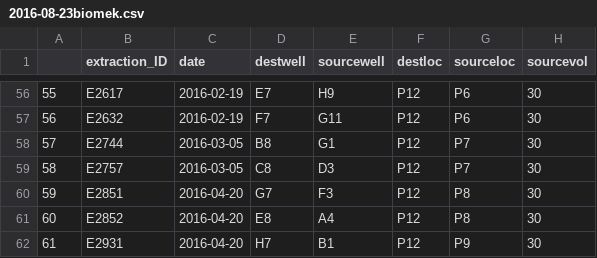
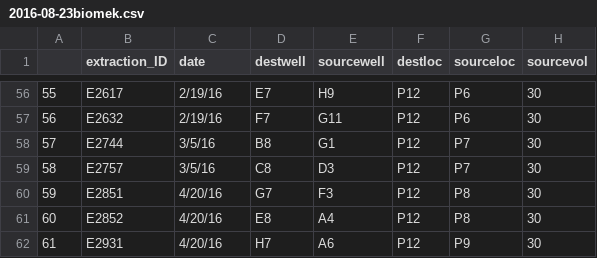
Before and after one commit to stuartmichelle/Laboratory, a CSV file: 2016-08-23biomek.csv, drawn as a sheet; only a part is shown, gaps mark what is left out; the diff covers the shown part only.

```diff
--- a/2016-08-23biomek.csv
+++ b/2016-08-23biomek.csv
@@ -56,7 +56,7 @@
-"55","E2617","2016-02-19","E7","H9","P12","P6",30
-"56","E2632","2016-02-19","F7","G11","P12","P6",30
-"57","E2744","2016-03-05","B8","G1","P12","P7",30
-"58","E2757","2016-03-05","C8","D3","P12","P7",30
-"59","E2851","2016-04-20","G7","F3","P12","P8",30
-"60","E2852","2016-04-20","E8","A4","P12","P8",30
-"61","E2931","2016-04-20","H7","B1","P12","P9",30
+55,E2617,2/19/16,E7,H9,P12,P6,30
+56,E2632,2/19/16,F7,G11,P12,P6,30
+57,E2744,3/5/16,B8,G1,P12,P7,30
+58,E2757,3/5/16,C8,D3,P12,P7,30
+59,E2851,4/20/16,G7,F3,P12,P8,30
+60,E2852,4/20/16,E8,A4,P12,P8,30
+61,E2931,4/20/16,H7,A6,P12,P9,30
```
Also changed, not shown: 54 edited cells elsewhere in this file.
